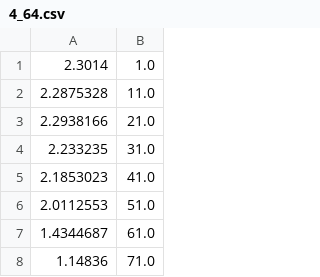
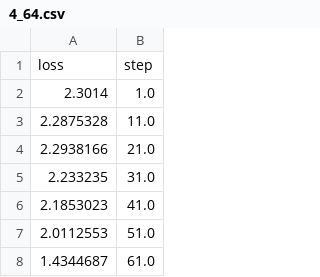
Before and after one commit to nurion4hep/Nurion, a CSV file: 4_64.csv, drawn as a sheet; only a part is shown; the shorter side is filled out with more unchanged rows; the diff names each change by its address in the sheet, - before the commit and + after, or states it on an @@ line.

```diff
--- a/4_64.csv
+++ b/4_64.csv
+row 1: loss | step
```
Also changed, not shown: 1 other file.
